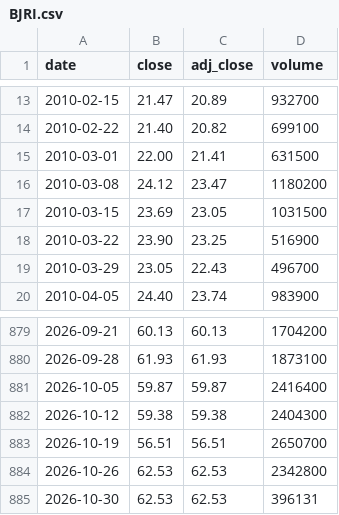
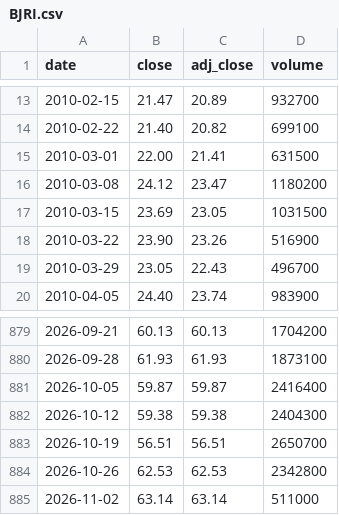
Before and after one commit to cri8-gemini/cri8-gemini.github.io, a CSV file: data/stocks/BJRI.csv, drawn as a sheet; only a part is shown, gaps mark what is left out.

```diff
--- a/data/stocks/BJRI.csv
+++ b/data/stocks/BJRI.csv
@@ -17,3 +17,3 @@ date,close,adj_close,volume
 2010-03-15,23.69,23.05,1031500
-2010-03-22,23.90,23.25,516900
+2010-03-22,23.90,23.26,516900
 2010-03-29,23.05,22.43,496700
@@ -884,2 +884,2 @@ date,close,adj_close,volume
 2026-10-26,62.53,62.53,2342800
-2026-10-30,62.53,62.53,396131
+2026-11-02,63.14,63.14,511000
```
Also changed, not shown: data/newsline_issues.csv, data/stocks/BLMN.csv, 10 other files.
